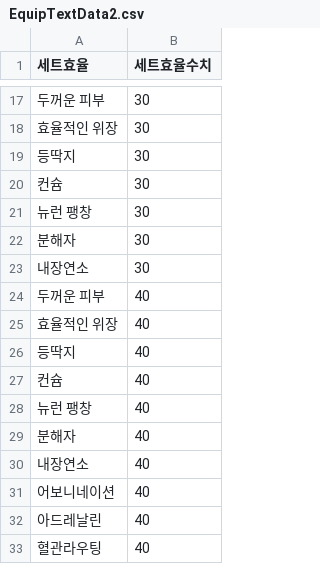
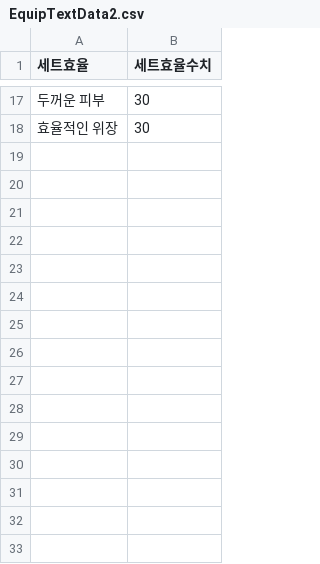
Before and after one commit to projectgoldbar/week, a CSV file: Fire/Assets/Resources/EquipTextData2.csv, drawn as a sheet; only a part is shown, gaps mark what is left out; the diff names each change by its address in the sheet, - before the commit and + after, or states it on an @@ line.

```diff
--- a/Fire/Assets/Resources/EquipTextData2.csv
+++ b/Fire/Assets/Resources/EquipTextData2.csv
-row 19: 등딱지 | 30
-row 20: 컨슘 | 30
-row 21: 뉴런 팽창 | 30
-row 22: 분해자 | 30
-row 23: 내장연소 | 30
-row 24: 두꺼운 피부 | 40
-row 25: 효율적인 위장 | 40
-row 26: 등딱지 | 40
-row 27: 컨슘 | 40
-row 28: 뉴런 팽창 | 40
-row 29: 분해자 | 40
-row 30: 내장연소 | 40
-row 31: 어보니네이션 | 40
-row 32: 아드레날린 | 40
-row 33: 혈관라우팅 | 40
```
Also changed, not shown: Fire/Assets/Resources/EquipTextData.csv, 15 other files.
